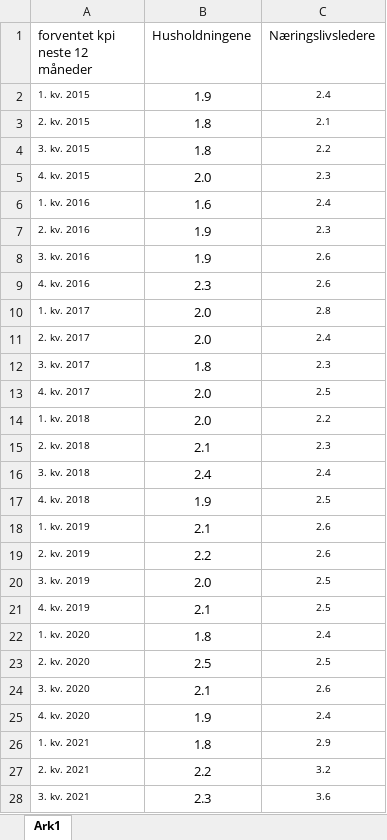
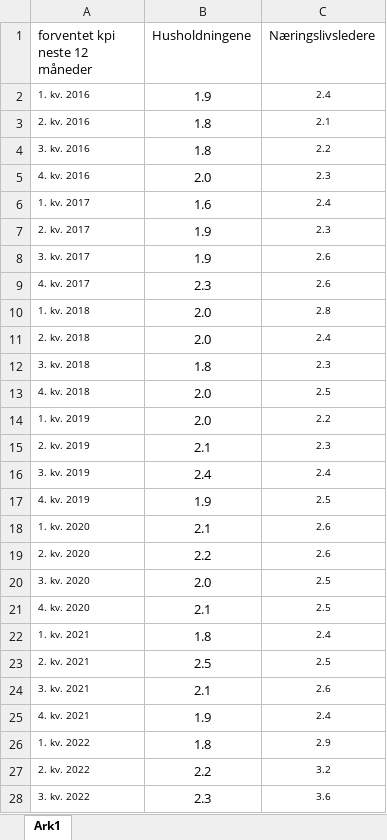
Before and after one commit to isakfors/SOK-1016-data, an Excel workbook: Data prisvekst mappe 2.xlsx, sheet Ark1, drawn as a sheet; only a part is shown; values as stored, in another font and other column widths than the file's, no borders; the diff covers the shown part only; the diff names each change by its address in the sheet, - before the commit and + after, or states it on an @@ line.

Commit message:
Add files via upload

```diff
--- a/Data prisvekst mappe 2.xlsx (sheet Ark1)
+++ b/Data prisvekst mappe 2.xlsx (sheet Ark1)
-A2 (forventet kpi neste 12 måneder): 1. kv. 2015
+A2 (forventet kpi neste 12 måneder): 1. kv. 2016
-A3 (forventet kpi neste 12 måneder): 2. kv. 2015
+A3 (forventet kpi neste 12 måneder): 2. kv. 2016
-A4 (forventet kpi neste 12 måneder): 3. kv. 2015
+A4 (forventet kpi neste 12 måneder): 3. kv. 2016
-A5 (forventet kpi neste 12 måneder): 4. kv. 2015
+A5 (forventet kpi neste 12 måneder): 4. kv. 2016
-A6 (forventet kpi neste 12 måneder): 1. kv. 2016
+A6 (forventet kpi neste 12 måneder): 1. kv. 2017
-A7 (forventet kpi neste 12 måneder): 2. kv. 2016
+A7 (forventet kpi neste 12 måneder): 2. kv. 2017
-A8 (forventet kpi neste 12 måneder): 3. kv. 2016
+A8 (forventet kpi neste 12 måneder): 3. kv. 2017
-A9 (forventet kpi neste 12 måneder): 4. kv. 2016
+A9 (forventet kpi neste 12 måneder): 4. kv. 2017
-A10 (forventet kpi neste 12 måneder): 1. kv. 2017
+A10 (forventet kpi neste 12 måneder): 1. kv. 2018
-A11 (forventet kpi neste 12 måneder): 2. kv. 2017
+A11 (forventet kpi neste 12 måneder): 2. kv. 2018
-A12 (forventet kpi neste 12 måneder): 3. kv. 2017
+A12 (forventet kpi neste 12 måneder): 3. kv. 2018
-A13 (forventet kpi neste 12 måneder): 4. kv. 2017
+A13 (forventet kpi neste 12 måneder): 4. kv. 2018
-A14 (forventet kpi neste 12 måneder): 1. kv. 2018
+A14 (forventet kpi neste 12 måneder): 1. kv. 2019
-A15 (forventet kpi neste 12 måneder): 2. kv. 2018
+A15 (forventet kpi neste 12 måneder): 2. kv. 2019
-A16 (forventet kpi neste 12 måneder): 3. kv. 2018
+A16 (forventet kpi neste 12 måneder): 3. kv. 2019
-A17 (forventet kpi neste 12 måneder): 4. kv. 2018
+A17 (forventet kpi neste 12 måneder): 4. kv. 2019
-A18 (forventet kpi neste 12 måneder): 1. kv. 2019
+A18 (forventet kpi neste 12 måneder): 1. kv. 2020
-A19 (forventet kpi neste 12 måneder): 2. kv. 2019
+A19 (forventet kpi neste 12 måneder): 2. kv. 2020
-A20 (forventet kpi neste 12 måneder): 3. kv. 2019
+A20 (forventet kpi neste 12 måneder): 3. kv. 2020
-A21 (forventet kpi neste 12 måneder): 4. kv. 2019
+A21 (forventet kpi neste 12 måneder): 4. kv. 2020
-A22 (forventet kpi neste 12 måneder): 1. kv. 2020
+A22 (forventet kpi neste 12 måneder): 1. kv. 2021
-A23 (forventet kpi neste 12 måneder): 2. kv. 2020
+A23 (forventet kpi neste 12 måneder): 2. kv. 2021
-A24 (forventet kpi neste 12 måneder): 3. kv. 2020
+A24 (forventet kpi neste 12 måneder): 3. kv. 2021
-A25 (forventet kpi neste 12 måneder): 4. kv. 2020
+A25 (forventet kpi neste 12 måneder): 4. kv. 2021
-A26 (forventet kpi neste 12 måneder): 1. kv. 2021
+A26 (forventet kpi neste 12 måneder): 1. kv. 2022
-A27 (forventet kpi neste 12 måneder): 2. kv. 2021
+A27 (forventet kpi neste 12 måneder): 2. kv. 2022
-A28 (forventet kpi neste 12 måneder): 3. kv. 2021
+A28 (forventet kpi neste 12 måneder): 3. kv. 2022
```
Also changed, not shown: 5 edited cells elsewhere in this sheet.
